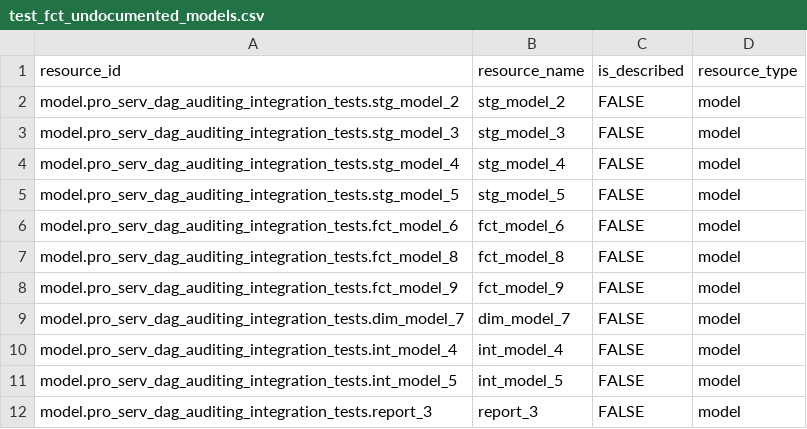
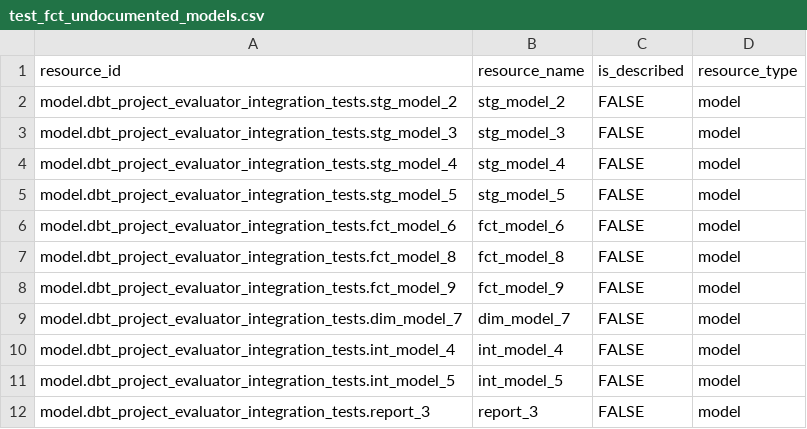
Before and after one commit to dbt-labs/dbt-project-evaluator, a CSV file: integration_tests/seeds/docs/test_fct_undocumented_models.csv, drawn as a sheet.

```diff
--- a/integration_tests/seeds/docs/test_fct_undocumented_models.csv
+++ b/integration_tests/seeds/docs/test_fct_undocumented_models.csv
@@ -1,12 +1,12 @@
 resource_id,resource_name,is_described,resource_type
-model.pro_serv_dag_auditing_integration_tests.stg_model_2,stg_model_2,FALSE,model
-model.pro_serv_dag_auditing_integration_tests.stg_model_3,stg_model_3,FALSE,model
-model.pro_serv_dag_auditing_integration_tests.stg_model_4,stg_model_4,FALSE,model
-model.pro_serv_dag_auditing_integration_tests.stg_model_5,stg_model_5,FALSE,model
-model.pro_serv_dag_auditing_integration_tests.fct_model_6,fct_model_6,FALSE,model
-model.pro_serv_dag_auditing_integration_tests.fct_model_8,fct_model_8,FALSE,model
-model.pro_serv_dag_auditing_integration_tests.fct_model_9,fct_model_9,FALSE,model
-model.pro_serv_dag_auditing_integration_tests.dim_model_7,dim_model_7,FALSE,model
-model.pro_serv_dag_auditing_integration_tests.int_model_4,int_model_4,FALSE,model
-model.pro_serv_dag_auditing_integration_tests.int_model_5,int_model_5,FALSE,model
-model.pro_serv_dag_auditing_integration_tests.report_3,report_3,FALSE,model
+model.dbt_project_evaluator_integration_tests.stg_model_2,stg_model_2,FALSE,model
+model.dbt_project_evaluator_integration_tests.stg_model_3,stg_model_3,FALSE,model
+model.dbt_project_evaluator_integration_tests.stg_model_4,stg_model_4,FALSE,model
+model.dbt_project_evaluator_integration_tests.stg_model_5,stg_model_5,FALSE,model
+model.dbt_project_evaluator_integration_tests.fct_model_6,fct_model_6,FALSE,model
+model.dbt_project_evaluator_integration_tests.fct_model_8,fct_model_8,FALSE,model
+model.dbt_project_evaluator_integration_tests.fct_model_9,fct_model_9,FALSE,model
+model.dbt_project_evaluator_integration_tests.dim_model_7,dim_model_7,FALSE,model
+model.dbt_project_evaluator_integration_tests.int_model_4,int_model_4,FALSE,model
+model.dbt_project_evaluator_integration_tests.int_model_5,int_model_5,FALSE,model
+model.dbt_project_evaluator_integration_tests.report_3,report_3,FALSE,model
```
Also changed, not shown: 2 other files.
